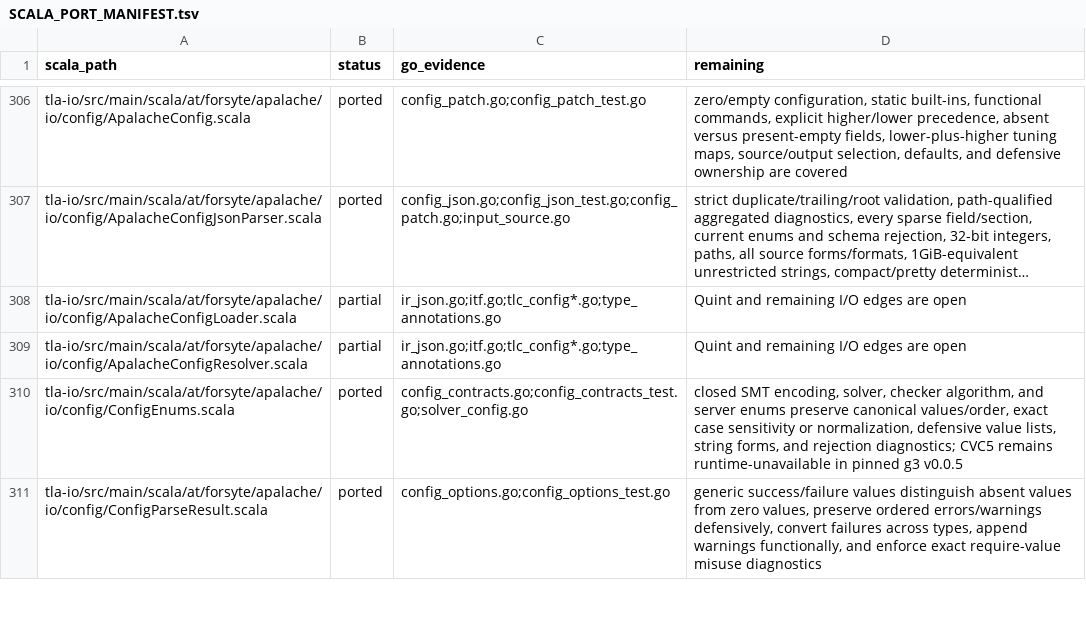
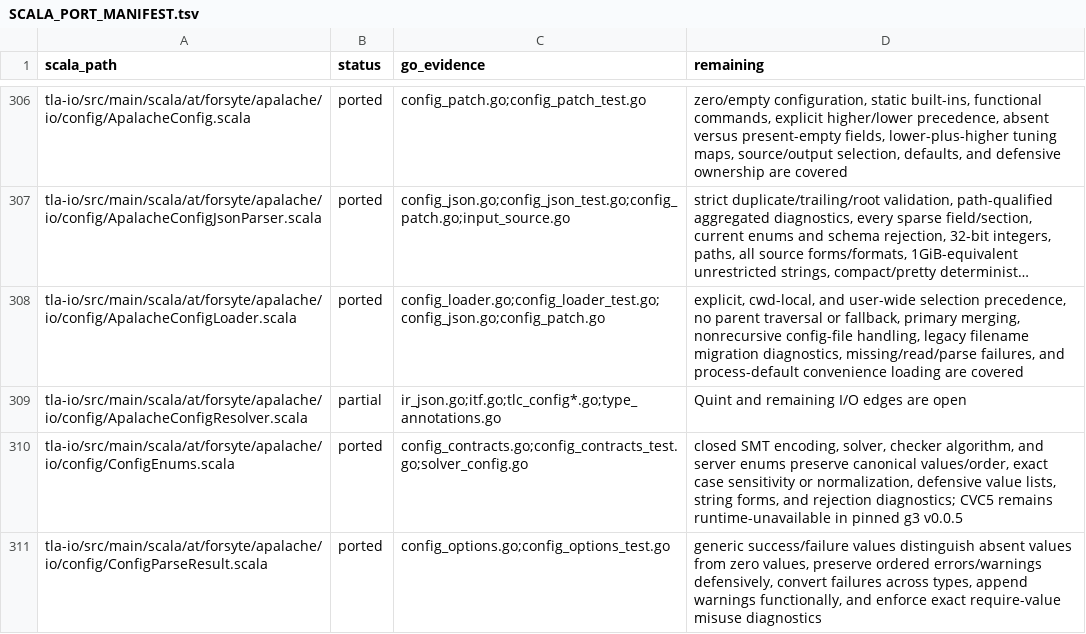
Before and after one commit to glycerine/apalache-go, a TSV file: pkg/SCALA_PORT_MANIFEST.tsv, drawn as a sheet; only a part is shown, gaps mark what is left out; long unchanged cells end in …; the diff names each change by its address in the sheet, - before the commit and + after, or states it on an @@ line.

Commit message:
port configuration file loader

```diff
--- a/pkg/SCALA_PORT_MANIFEST.tsv
+++ b/pkg/SCALA_PORT_MANIFEST.tsv
-B308 (status): partial
+B308 (status): ported
-C308 (go_evidence): ir_json.go;itf.go;tlc_config*.go;type_annotations.go
+C308 (go_evidence): config_loader.go;config_loader_test.go;config_json.go;config_patch.go
-D308 (remaining): Quint and remaining I/O edges are open
+D308 (remaining): explicit, cwd-local, and user-wide selection precedence, no parent traversal or fallback, primary merging, nonrecursive config-file handling, legacy filename migration diagnostics, missing/read/parse failures, and process-default convenience loading are covered
```
Also changed, not shown: 2 other files.
